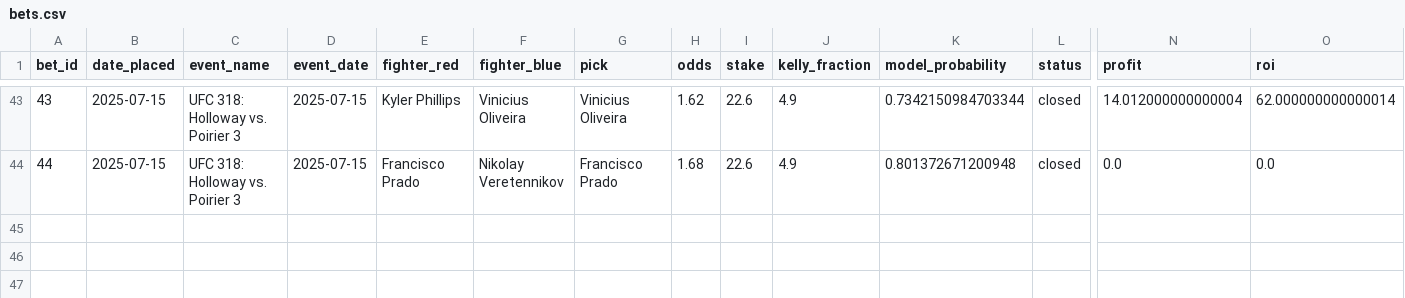
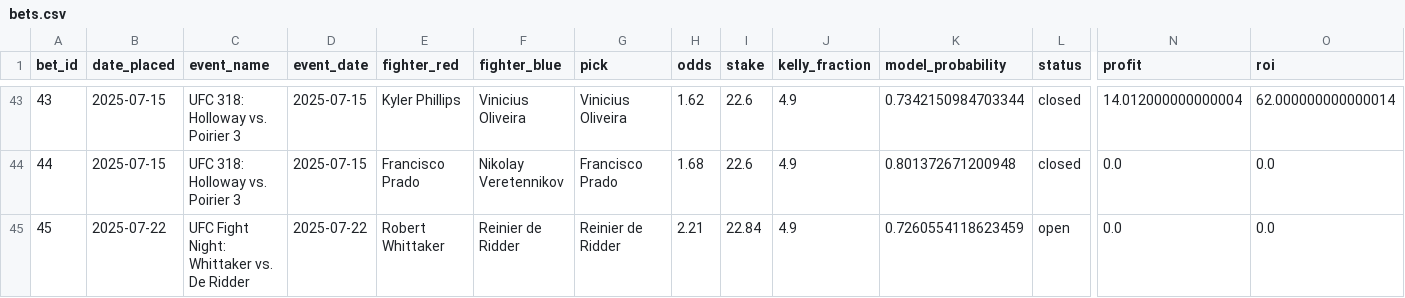
Before and after one commit to narvall018/ufc_predictor, a CSV file: bets/bets.csv, drawn as a sheet; only a part is shown, gaps mark what is left out; rows hold the shown columns only; the diff names each change by its address in the sheet, - before the commit and + after, or states it on an @@ line.

Commit message:
Add new bet #45: Reinier de Ridder @ 2.21

```diff
--- a/bets/bets.csv
+++ b/bets/bets.csv
+row 45: 45 | 2025-07-22 | UFC Fight Night: Whittaker vs. De Ridder | 2025-07-22 | Robert Whittaker | Reinier de Ridder | Reinier de Ridder | 2.21 | 22.84 | 4.9 | 0.7260554118623459 | open | 0.0 | 0.0
```
